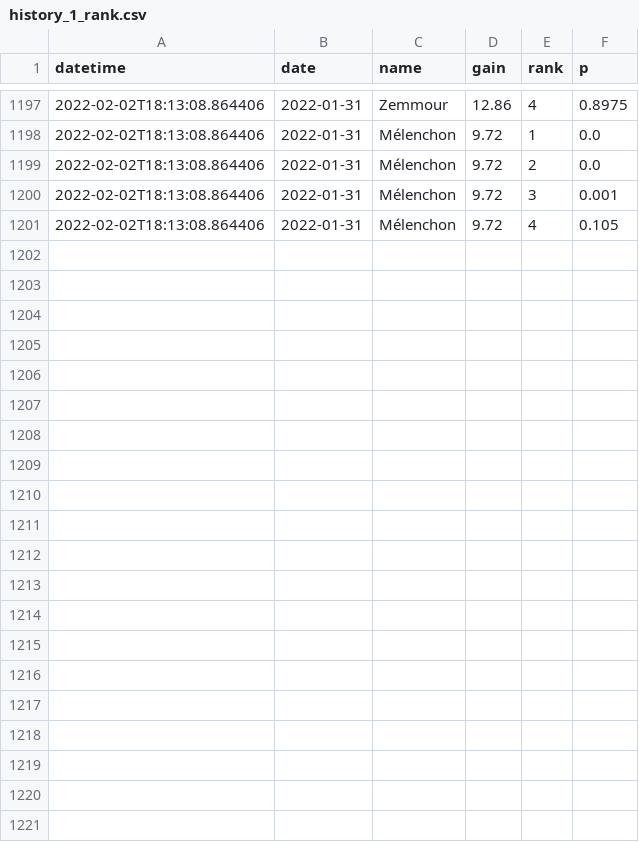
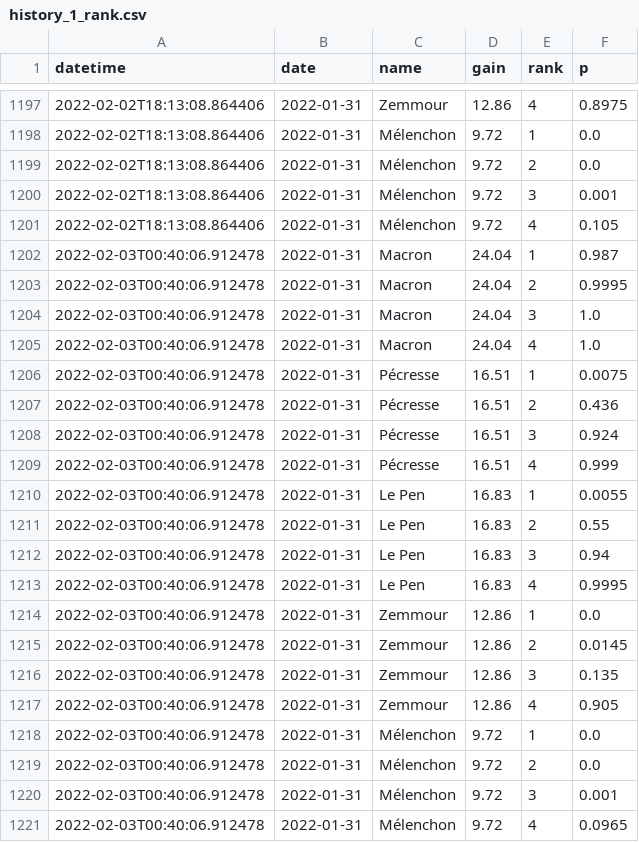
Before and after one commit to michalskop/simple-polls, a CSV file: fr2022/history_1_rank.csv, drawn as a sheet; only a part is shown, gaps mark what is left out; the diff names each change by its address in the sheet, - before the commit and + after, or states it on an @@ line.

```diff
--- a/fr2022/history_1_rank.csv
+++ b/fr2022/history_1_rank.csv
+row 1202: 2022-02-03T00:40:06.912478 | 2022-01-31 | Macron | 24.04 | 1 | 0.987
+row 1203: 2022-02-03T00:40:06.912478 | 2022-01-31 | Macron | 24.04 | 2 | 0.9995
+row 1204: 2022-02-03T00:40:06.912478 | 2022-01-31 | Macron | 24.04 | 3 | 1.0
+row 1205: 2022-02-03T00:40:06.912478 | 2022-01-31 | Macron | 24.04 | 4 | 1.0
+row 1206: 2022-02-03T00:40:06.912478 | 2022-01-31 | Pécresse | 16.51 | 1 | 0.0075
+row 1207: 2022-02-03T00:40:06.912478 | 2022-01-31 | Pécresse | 16.51 | 2 | 0.436
+row 1208: 2022-02-03T00:40:06.912478 | 2022-01-31 | Pécresse | 16.51 | 3 | 0.924
+row 1209: 2022-02-03T00:40:06.912478 | 2022-01-31 | Pécresse | 16.51 | 4 | 0.999
+row 1210: 2022-02-03T00:40:06.912478 | 2022-01-31 | Le Pen | 16.83 | 1 | 0.0055
+row 1211: 2022-02-03T00:40:06.912478 | 2022-01-31 | Le Pen | 16.83 | 2 | 0.55
+row 1212: 2022-02-03T00:40:06.912478 | 2022-01-31 | Le Pen | 16.83 | 3 | 0.94
+row 1213: 2022-02-03T00:40:06.912478 | 2022-01-31 | Le Pen | 16.83 | 4 | 0.9995
+row 1214: 2022-02-03T00:40:06.912478 | 2022-01-31 | Zemmour | 12.86 | 1 | 0.0
+row 1215: 2022-02-03T00:40:06.912478 | 2022-01-31 | Zemmour | 12.86 | 2 | 0.0145
+row 1216: 2022-02-03T00:40:06.912478 | 2022-01-31 | Zemmour | 12.86 | 3 | 0.135
+row 1217: 2022-02-03T00:40:06.912478 | 2022-01-31 | Zemmour | 12.86 | 4 | 0.905
+row 1218: 2022-02-03T00:40:06.912478 | 2022-01-31 | Mélenchon | 9.72 | 1 | 0.0
+row 1219: 2022-02-03T00:40:06.912478 | 2022-01-31 | Mélenchon | 9.72 | 2 | 0.0
+row 1220: 2022-02-03T00:40:06.912478 | 2022-01-31 | Mélenchon | 9.72 | 3 | 0.001
+row 1221: 2022-02-03T00:40:06.912478 | 2022-01-31 | Mélenchon | 9.72 | 4 | 0.0965
```
Also changed, not shown: fr2022/history_1_duel.csv, fr2022/history_1_top2.csv, 3 other files.
